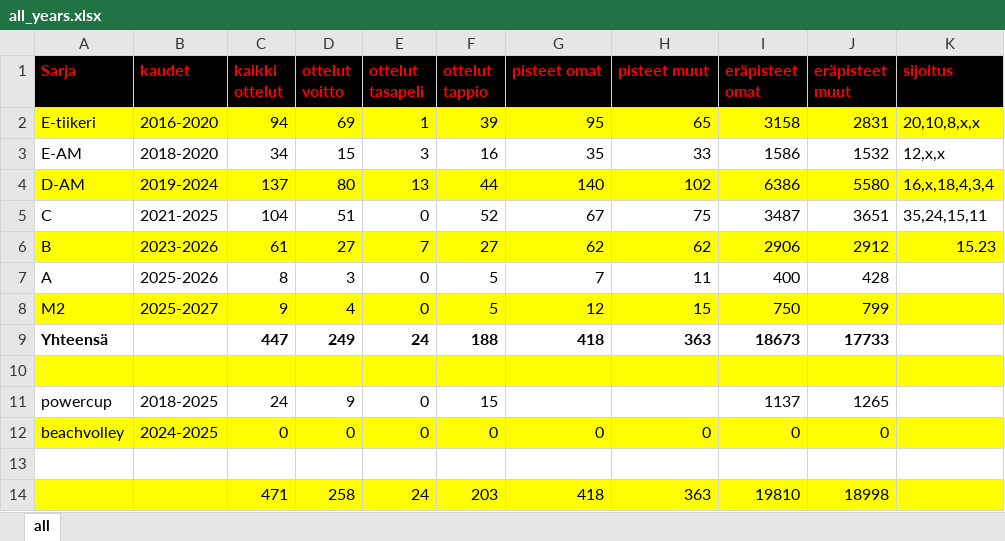
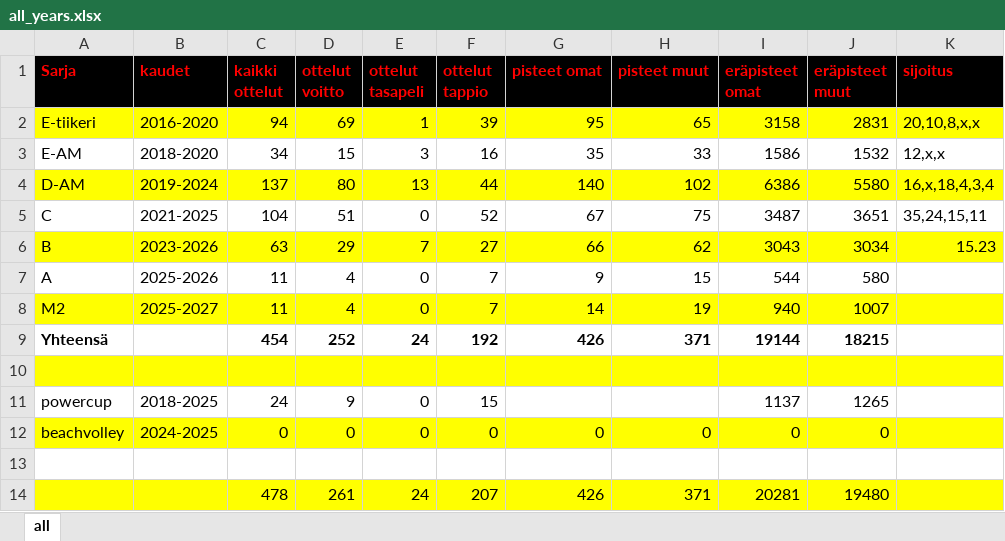
Before and after one commit to jkatoper/kaudet, an Excel workbook: all_years.xlsx, sheet all, drawn as a sheet; values as stored, in another font and other column widths than the file's, no borders; removed rows and columns are numbered as before the commit, all else as after; the diff names each change by its address in the sheet, - before the commit and + after, or states it on an @@ line.

```diff
--- a/all_years.xlsx (sheet all)
+++ b/all_years.xlsx (sheet all)
-C6 (kaikki ottelut): 61
+C6 (kaikki ottelut): 63
-D6 (ottelut voitto): 27
+D6 (ottelut voitto): 29
-G6 (pisteet omat): 62
+G6 (pisteet omat): 66
-I6 (eräpisteet omat): 2906
+I6 (eräpisteet omat): 3043
-J6 (eräpisteet muut): 2912
+J6 (eräpisteet muut): 3034
-C7 (kaikki ottelut): 8
+C7 (kaikki ottelut): 11
-D7 (ottelut voitto): 3
+D7 (ottelut voitto): 4
-F7:F8 (ottelut tappio): 5
+F7:F8 (ottelut tappio): 7
-G7 (pisteet omat): 7
+G7 (pisteet omat): 9
-H7 (pisteet muut): 11
+H7 (pisteet muut): 15
-I7 (eräpisteet omat): 400
+I7 (eräpisteet omat): 544
-J7 (eräpisteet muut): 428
+J7 (eräpisteet muut): 580
-C8 (kaikki ottelut): 9
+C8 (kaikki ottelut): 11
-G8 (pisteet omat): 12
+G8 (pisteet omat): 14
-H8 (pisteet muut): 15
+H8 (pisteet muut): 19
-I8 (eräpisteet omat): 750
+I8 (eräpisteet omat): 940
-J8 (eräpisteet muut): 799
+J8 (eräpisteet muut): 1007
-C9 (kaikki ottelut): 447
+C9 (kaikki ottelut): 454
-D9 (ottelut voitto): 249
+D9 (ottelut voitto): 252
-F9 (ottelut tappio): 188
+F9 (ottelut tappio): 192
-G9 (pisteet omat): 418
+G9 (pisteet omat): 426
-H9 (pisteet muut): 363
+H9 (pisteet muut): 371
-I9 (eräpisteet omat): 18673
+I9 (eräpisteet omat): 19144
-J9 (eräpisteet muut): 17733
+J9 (eräpisteet muut): 18215
-row 14:  |  | 471 | 258 | 24 | 203 | 418 | 363 | 19810 | 18998
+row 14:  |  | 478 | 261 | 24 | 207 | 426 | 371 | 20281 | 19480
```
Also changed, not shown: M2.xlsx, 5 other files.
